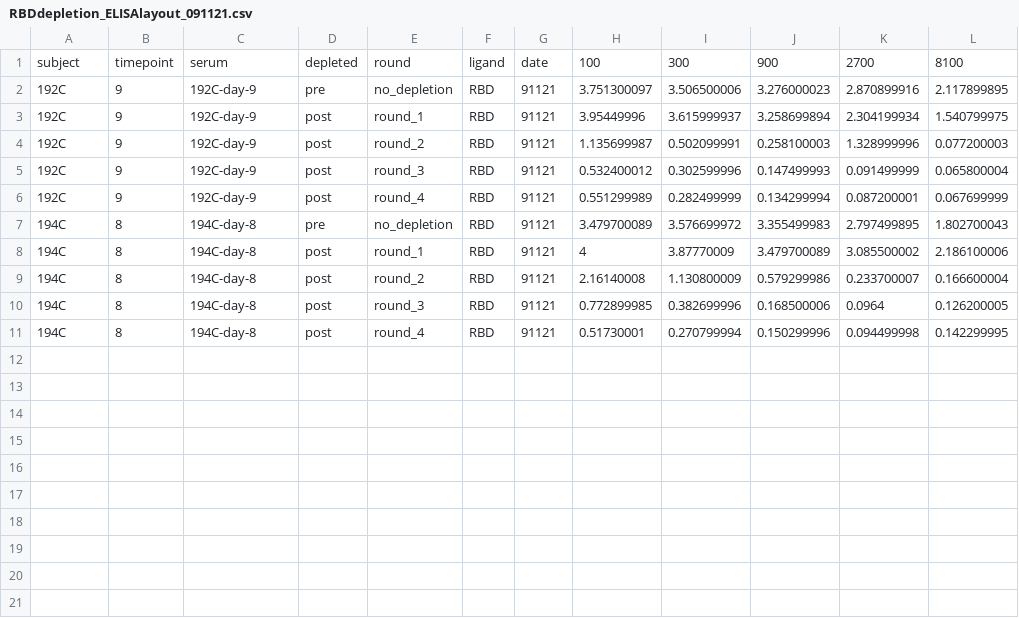
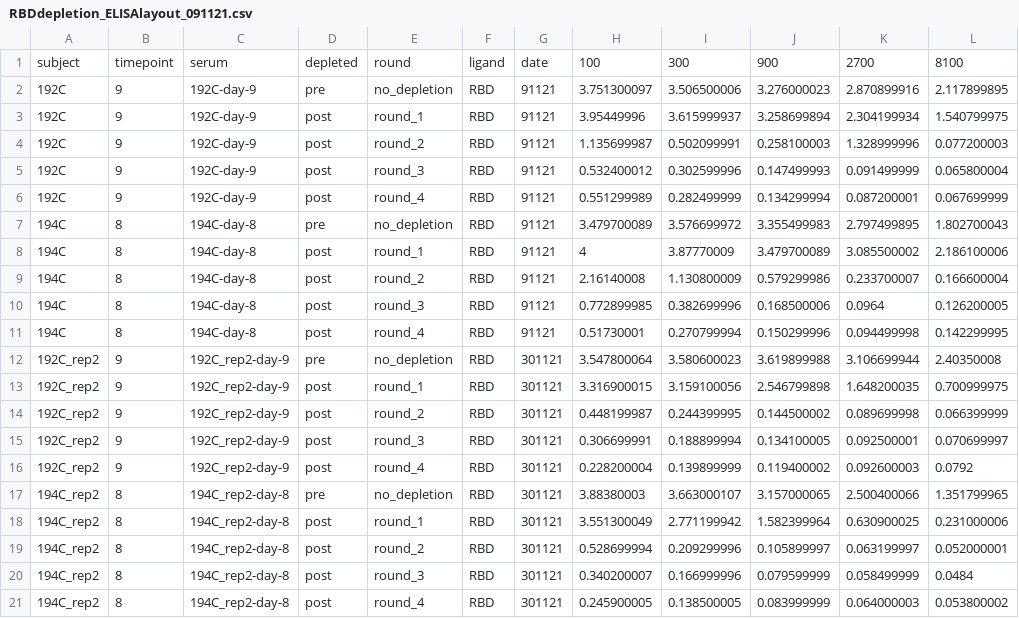
Before and after one commit to jbloomlab/Ace2_expression_neuts, a CSV file: data/RBD_depletion_RLU/RBDdepletion_ELISAlayout_091121.csv, drawn as a sheet.

Commit message:
new depletion datat

```diff
--- a/data/RBD_depletion_RLU/RBDdepletion_ELISAlayout_091121.csv
+++ b/data/RBD_depletion_RLU/RBDdepletion_ELISAlayout_091121.csv
@@ -11 +11,11 @@
 194C,8,194C-day-8,post,round_4,RBD,91121,0.51730001,0.270799994,0.150299996,0.094499998,0.142299995
+192C_rep2,9,192C_rep2-day-9,pre,no_depletion,RBD,301121,3.547800064,3.580600023,3.619899988,3.106699944,2.40350008
+192C_rep2,9,192C_rep2-day-9,post,round_1,RBD,301121,3.316900015,3.159100056,2.546799898,1.648200035,0.700999975
+192C_rep2,9,192C_rep2-day-9,post,round_2,RBD,301121,0.448199987,0.244399995,0.144500002,0.089699998,0.066399999
+192C_rep2,9,192C_rep2-day-9,post,round_3,RBD,301121,0.306699991,0.188899994,0.134100005,0.092500001,0.070699997
+192C_rep2,9,192C_rep2-day-9,post,round_4,RBD,301121,0.228200004,0.139899999,0.119400002,0.092600003,0.0792
+194C_rep2,8,194C_rep2-day-8,pre,no_depletion,RBD,301121,3.88380003,3.663000107,3.157000065,2.500400066,1.351799965
+194C_rep2,8,194C_rep2-day-8,post,round_1,RBD,301121,3.551300049,2.771199942,1.582399964,0.630900025,0.231000006
+194C_rep2,8,194C_rep2-day-8,post,round_2,RBD,301121,0.528699994,0.209299996,0.105899997,0.063199997,0.052000001
+194C_rep2,8,194C_rep2-day-8,post,round_3,RBD,301121,0.340200007,0.166999996,0.079599999,0.058499999,0.0484
+194C_rep2,8,194C_rep2-day-8,post,round_4,RBD,301121,0.245900005,0.138500005,0.083999999,0.064000003,0.053800002
```
Also changed, not shown: 3 other files.
